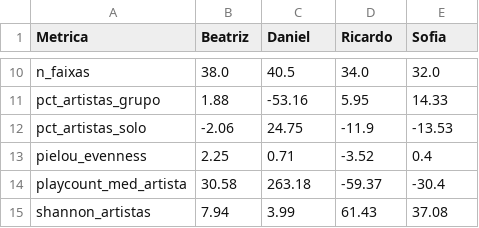
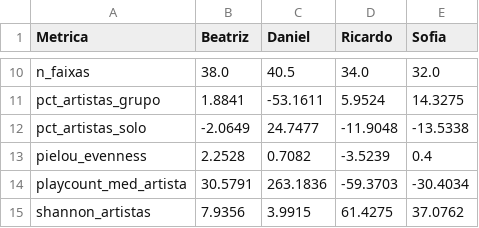
Before and after one commit to Marocosz/TCC, a CSV file: reports/comparison/delta_metrics_pivot.csv, drawn as a sheet; only a part is shown, gaps mark what is left out; the diff covers the shown part only; the diff names each change by its address in the sheet, - before the commit and + after, or states it on an @@ line.

```diff
--- a/reports/comparison/delta_metrics_pivot.csv
+++ b/reports/comparison/delta_metrics_pivot.csv
-B11 (Beatriz): 1.88
+B11 (Beatriz): 1.8841
-C11 (Daniel): -53.16
+C11 (Daniel): -53.1611
-D11 (Ricardo): 5.95
+D11 (Ricardo): 5.9524
-E11 (Sofia): 14.33
+E11 (Sofia): 14.3275
-B12 (Beatriz): -2.06
+B12 (Beatriz): -2.0649
-C12 (Daniel): 24.75
+C12 (Daniel): 24.7477
-D12 (Ricardo): -11.9
+D12 (Ricardo): -11.9048
-E12 (Sofia): -13.53
+E12 (Sofia): -13.5338
-B13 (Beatriz): 2.25
+B13 (Beatriz): 2.2528
-C13 (Daniel): 0.71
+C13 (Daniel): 0.7082
-D13 (Ricardo): -3.52
+D13 (Ricardo): -3.5239
-B14 (Beatriz): 30.58
+B14 (Beatriz): 30.5791
-C14 (Daniel): 263.18
+C14 (Daniel): 263.1836
-D14 (Ricardo): -59.37
+D14 (Ricardo): -59.3703
-E14 (Sofia): -30.4
+E14 (Sofia): -30.4034
-B15 (Beatriz): 7.94
+B15 (Beatriz): 7.9356
-C15 (Daniel): 3.99
+C15 (Daniel): 3.9915
-D15 (Ricardo): 61.43
+D15 (Ricardo): 61.4275
-E15 (Sofia): 37.08
+E15 (Sofia): 37.0762
```
Also changed, not shown: 30 edited cells elsewhere in this file, reports/comparison/delta_metrics.csv, 4 other files.
